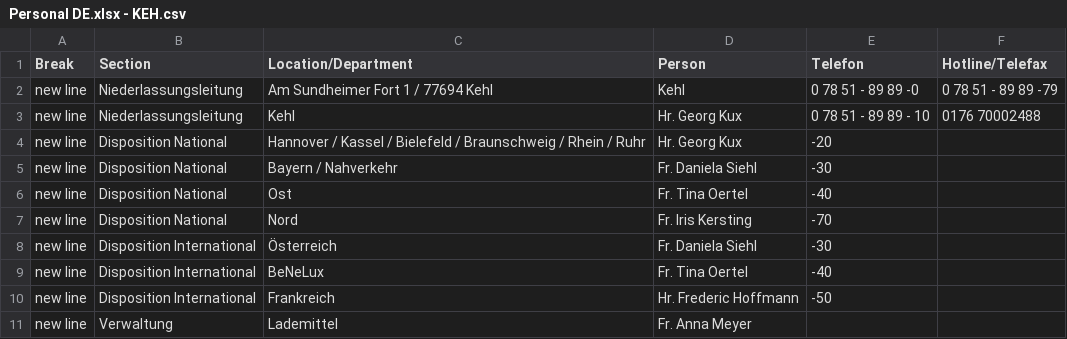
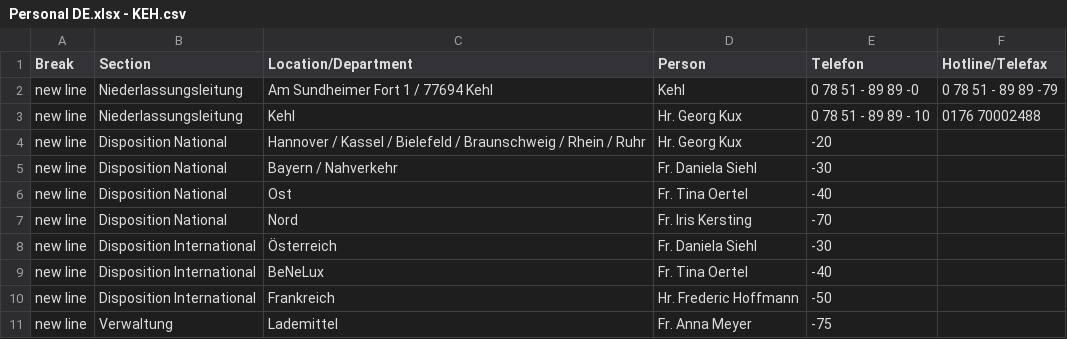
Before and after one commit to chavdarovae/gss-website, a CSV file: src/assets/files/locations/Personal DE.xlsx - KEH.csv, drawn as a sheet.

Commit message:
Update KEH.csv

```diff
--- a/src/assets/files/locations/Personal DE.xlsx - KEH.csv
+++ b/src/assets/files/locations/Personal DE.xlsx - KEH.csv
@@ -10,2 +10,2 @@ new line,Disposition International ,BeNeLux ,Fr. Tina Oertel ,-40,
 new line,Disposition International ,Frankreich ,Hr. Frederic Hoffmann ,-50,
-new line,Verwaltung,Lademittel ,Fr. Anna Meyer ,,
+new line,Verwaltung,Lademittel ,Fr. Anna Meyer ,-75,
```
